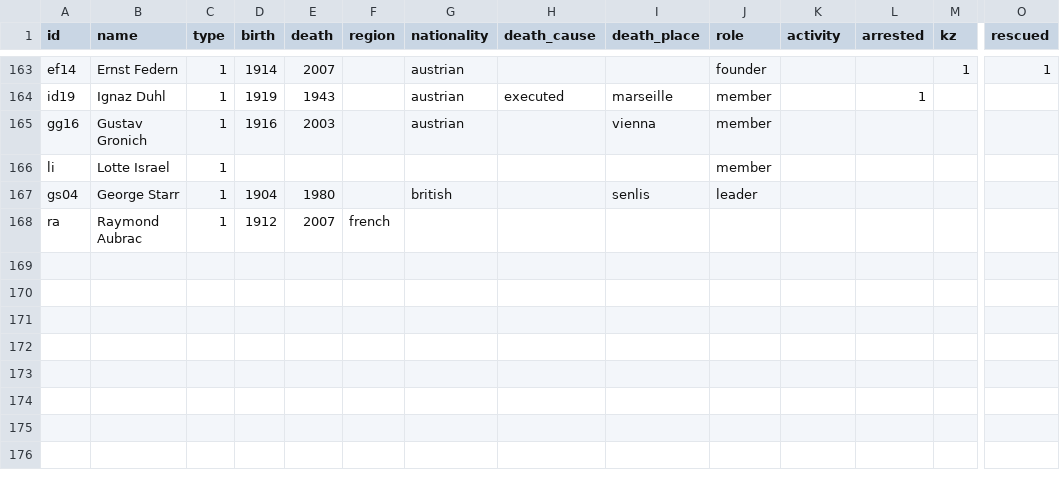
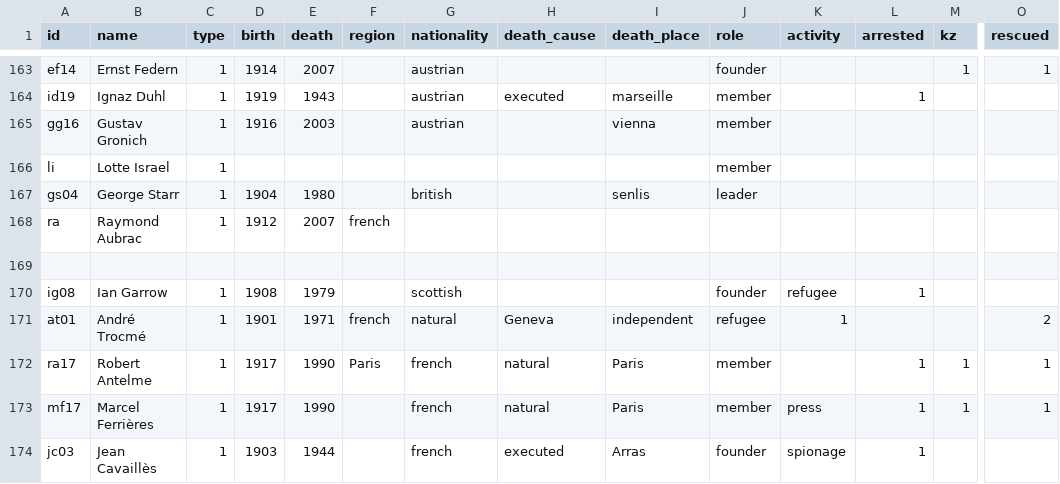
Before and after one commit to sajedaTaya/Wiederstand, a CSV file: nodelist.csv, drawn as a sheet; only a part is shown, gaps mark what is left out; rows hold the shown columns only; the diff names each change by its address in the sheet, - before the commit and + after, or states it on an @@ line.

Commit message:
Update nodelist.csv

```diff
--- a/nodelist.csv
+++ b/nodelist.csv
+row 169: (empty)
+row 170: ig08 | Ian Garrow | 1 | 1908 | 1979 |  | scottish |  |  | founder | refugee | 1
+row 171: at01 | André Trocmé | 1 | 1901 | 1971 | french | natural | Geneva | independent | refugee | 1 |  |  | 2
+row 172: ra17 | Robert Antelme | 1 | 1917 | 1990 | Paris | french | natural | Paris | member |  | 1 | 1 | 1
+row 173: mf17 | Marcel Ferrières | 1 | 1917 | 1990 |  | french | natural | Paris | member | press | 1 | 1 | 1
+row 174: jc03 | Jean Cavaillès | 1 | 1903 | 1944 |  | french | executed | Arras | founder | spionage | 1
```
